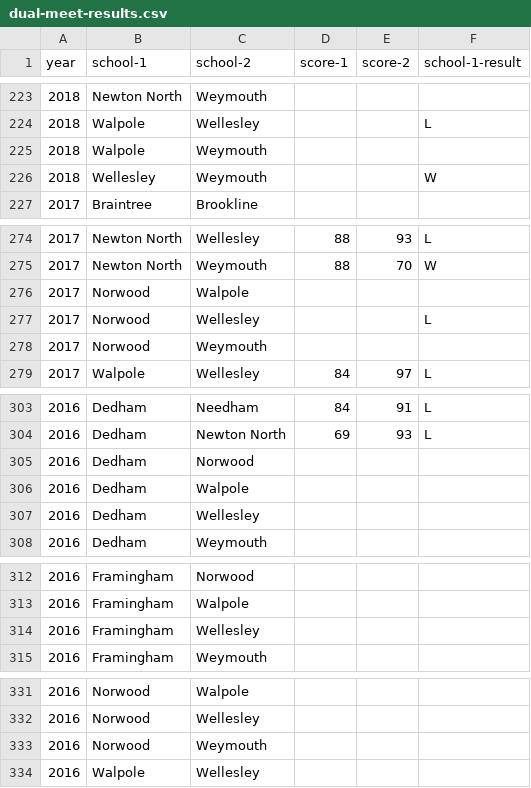
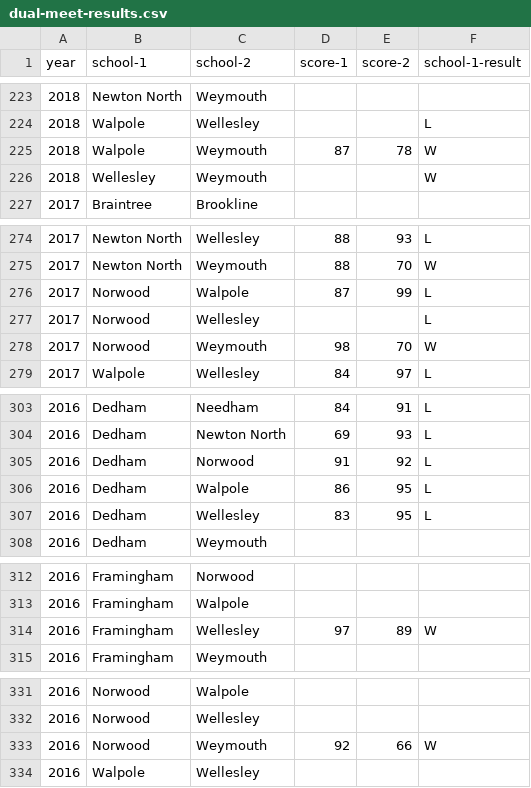
Before and after one commit to needhamswive/needhamswive.github.io, a CSV file: _data/high-school/archives/fall/girls/meet-results/bay-state-conference/dual-meet-results.csv, drawn as a sheet; only a part is shown, gaps mark what is left out; the diff covers the shown part only.

Commit message:
Dual meet results

```diff
--- a/_data/high-school/archives/fall/girls/meet-results/bay-state-conference/dual-meet-results.csv
+++ b/_data/high-school/archives/fall/girls/meet-results/bay-state-conference/dual-meet-results.csv
@@ -224,3 +224,3 @@ year,school-1,school-2,score-1,score-2,school-1-result
 2018,Walpole,Wellesley,,,L
-2018,Walpole,Weymouth,,,
+2018,Walpole,Weymouth,87,78,W
 2018,Wellesley,Weymouth,,,W
@@ -275,5 +275,5 @@ year,school-1,school-2,score-1,score-2,school-1-result
 2017,Newton North,Weymouth,88,70,W
-2017,Norwood,Walpole,,,
+2017,Norwood,Walpole,87,99,L
 2017,Norwood,Wellesley,,,L
-2017,Norwood,Weymouth,,,
+2017,Norwood,Weymouth,98,70,W
 2017,Walpole,Wellesley,84,97,L
@@ -304,5 +304,5 @@ year,school-1,school-2,score-1,score-2,school-1-result
 2016,Dedham,Newton North,69,93,L
-2016,Dedham,Norwood,,,
-2016,Dedham,Walpole,,,
-2016,Dedham,Wellesley,,,
+2016,Dedham,Norwood,91,92,L
+2016,Dedham,Walpole,86,95,L
+2016,Dedham,Wellesley,83,95,L
 2016,Dedham,Weymouth,,,
@@ -313,3 +313,3 @@ year,school-1,school-2,score-1,score-2,school-1-result
 2016,Framingham,Walpole,,,
-2016,Framingham,Wellesley,,,
+2016,Framingham,Wellesley,97,89,W
 2016,Framingham,Weymouth,,,
@@ -332,3 +332,3 @@ year,school-1,school-2,score-1,score-2,school-1-result
 2016,Norwood,Wellesley,,,
-2016,Norwood,Weymouth,,,
+2016,Norwood,Weymouth,92,66,W
 2016,Walpole,Wellesley,,,
```
Also changed, not shown: 11 edited cells elsewhere in this file, _data/high-school/archives/fall/girls/meet-results/bay-state-conference/dual-meet-results-citations.tsv, _data/high-school/archives/sources/wicked-local.tsv, 1 other file.
